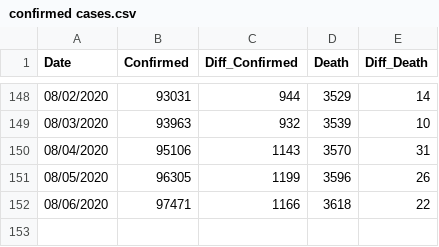
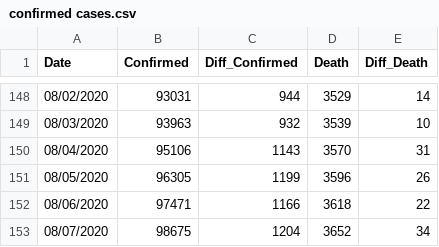
Before and after one commit to Ying-Ju/Ohio_covid19.github.io, a CSV file: confirmed cases.csv, drawn as a sheet; only a part is shown, gaps mark what is left out.

Commit message:
Update confirmed cases.csv

```diff
--- a/confirmed cases.csv
+++ b/confirmed cases.csv
@@ -152 +152,2 @@
 "08/06/2020",97471,1166,3618,22
+"08/07/2020",98675,1204,3652,34
```
